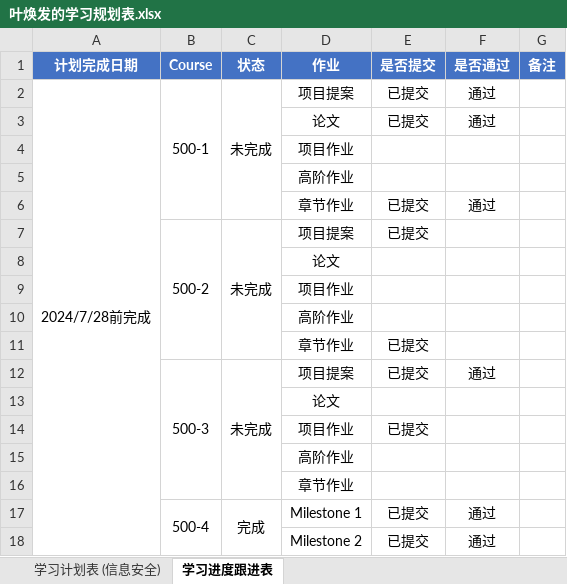
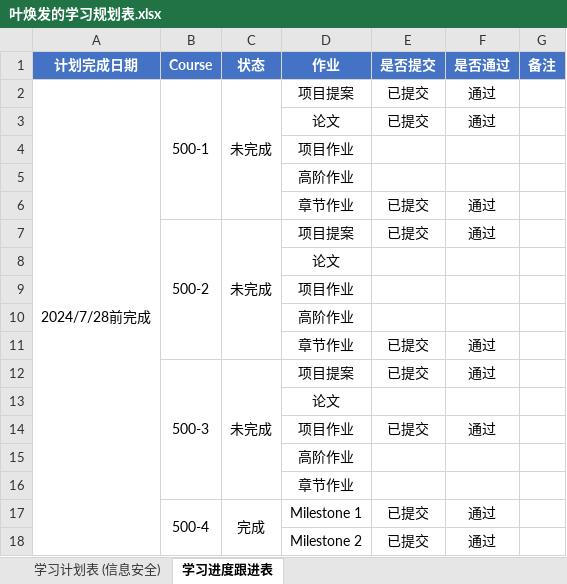
Before and after one commit to kanohyip/NAU, an Excel workbook: 叶焕发的学习规划表.xlsx, sheet 学习进度跟进表, drawn as a sheet; only a part is shown; values as stored, in another font and other column widths than the file's, no borders; the diff names each change by its address in the sheet, - before the commit and + after, or states it on an @@ line.

Commit message:
update

```diff
--- a/叶焕发的学习规划表.xlsx (sheet 学习进度跟进表)
+++ b/叶焕发的学习规划表.xlsx (sheet 学习进度跟进表)
-F7 (是否通过): (empty)
+F7 (是否通过): 通过
-F11 (是否通过): (empty)
+F11 (是否通过): 通过
-F14 (是否通过): (empty)
+F14 (是否通过): 通过
```
